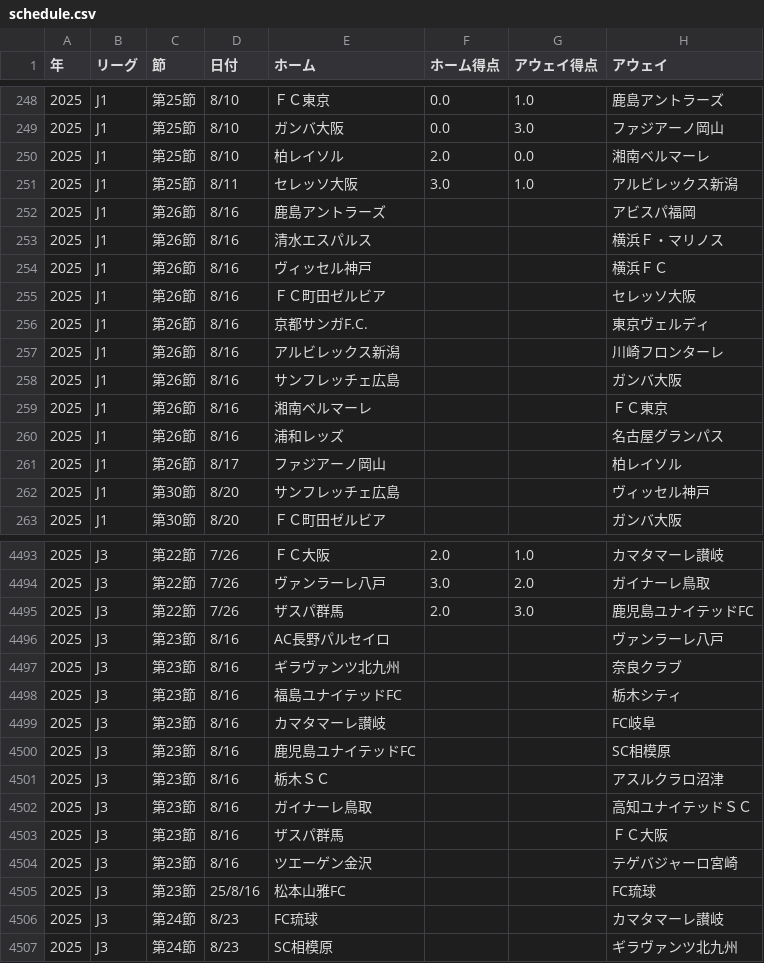
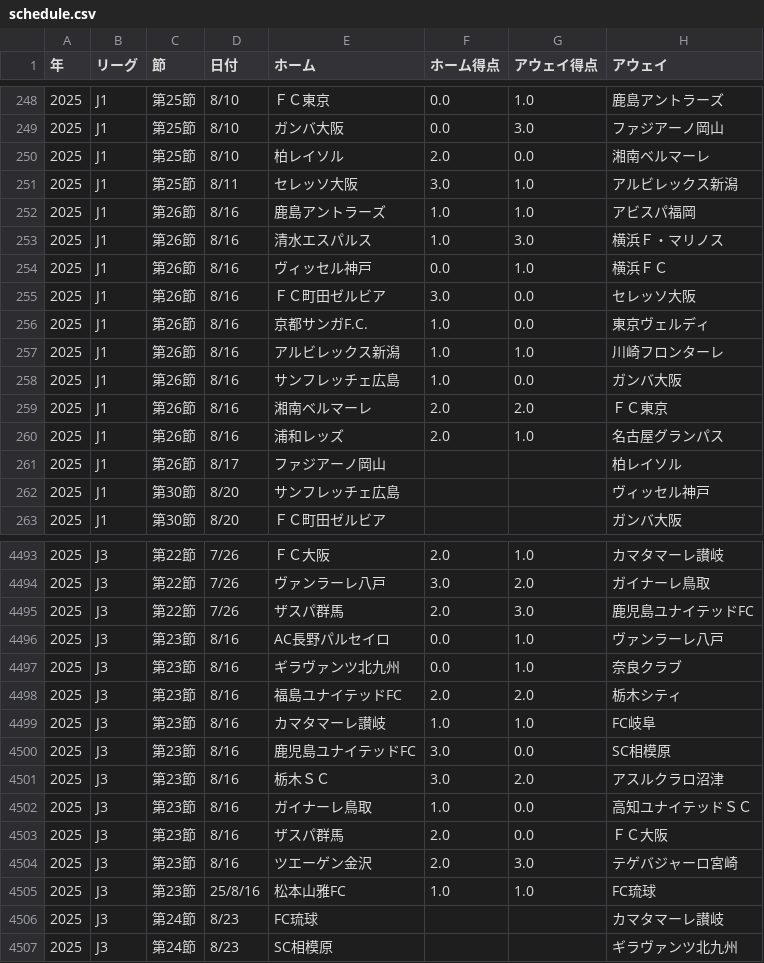
Before and after one commit to jleague-big-club/jleague-big-club, a CSV file: data/schedule.csv, drawn as a sheet; only a part is shown, gaps mark what is left out; the diff covers the shown part only.

```diff
--- a/data/schedule.csv
+++ b/data/schedule.csv
@@ -251,11 +251,11 @@
 2025,J1,第25節,8/11,セレッソ大阪,3.0,1.0,アルビレックス新潟
-2025,J1,第26節,8/16,鹿島アントラーズ,,,アビスパ福岡
-2025,J1,第26節,8/16,清水エスパルス,,,横浜Ｆ・マリノス
-2025,J1,第26節,8/16,ヴィッセル神戸,,,横浜ＦＣ
-2025,J1,第26節,8/16,ＦＣ町田ゼルビア,,,セレッソ大阪
-2025,J1,第26節,8/16,京都サンガF.C.,,,東京ヴェルディ
-2025,J1,第26節,8/16,アルビレックス新潟,,,川崎フロンターレ
-2025,J1,第26節,8/16,サンフレッチェ広島,,,ガンバ大阪
-2025,J1,第26節,8/16,湘南ベルマーレ,,,ＦＣ東京
-2025,J1,第26節,8/16,浦和レッズ,,,名古屋グランパス
+2025,J1,第26節,8/16,鹿島アントラーズ,1.0,1.0,アビスパ福岡
+2025,J1,第26節,8/16,清水エスパルス,1.0,3.0,横浜Ｆ・マリノス
+2025,J1,第26節,8/16,ヴィッセル神戸,0.0,1.0,横浜ＦＣ
+2025,J1,第26節,8/16,ＦＣ町田ゼルビア,3.0,0.0,セレッソ大阪
+2025,J1,第26節,8/16,京都サンガF.C.,1.0,0.0,東京ヴェルディ
+2025,J1,第26節,8/16,アルビレックス新潟,1.0,1.0,川崎フロンターレ
+2025,J1,第26節,8/16,サンフレッチェ広島,1.0,0.0,ガンバ大阪
+2025,J1,第26節,8/16,湘南ベルマーレ,2.0,2.0,ＦＣ東京
+2025,J1,第26節,8/16,浦和レッズ,2.0,1.0,名古屋グランパス
 2025,J1,第26節,8/17,ファジアーノ岡山,,,柏レイソル
@@ -4495,12 +4495,12 @@
 2025,J3,第22節,7/26,ザスパ群馬,2.0,3.0,鹿児島ユナイテッドFC
-2025,J3,第23節,8/16,AC長野パルセイロ,,,ヴァンラーレ八戸
-2025,J3,第23節,8/16,ギラヴァンツ北九州,,,奈良クラブ
-2025,J3,第23節,8/16,福島ユナイテッドFC,,,栃木シティ
-2025,J3,第23節,8/16,カマタマーレ讃岐,,,FC岐阜
-2025,J3,第23節,8/16,鹿児島ユナイテッドFC,,,SC相模原
-2025,J3,第23節,8/16,栃木ＳＣ,,,アスルクラロ沼津
-2025,J3,第23節,8/16,ガイナーレ鳥取,,,高知ユナイテッドＳＣ
-2025,J3,第23節,8/16,ザスパ群馬,,,ＦＣ大阪
-2025,J3,第23節,8/16,ツエーゲン金沢,,,テゲバジャーロ宮崎
-2025,J3,第23節,25/8/16,松本山雅FC,,,FC琉球
+2025,J3,第23節,8/16,AC長野パルセイロ,0.0,1.0,ヴァンラーレ八戸
+2025,J3,第23節,8/16,ギラヴァンツ北九州,0.0,1.0,奈良クラブ
+2025,J3,第23節,8/16,福島ユナイテッドFC,2.0,2.0,栃木シティ
+2025,J3,第23節,8/16,カマタマーレ讃岐,1.0,1.0,FC岐阜
+2025,J3,第23節,8/16,鹿児島ユナイテッドFC,3.0,0.0,SC相模原
+2025,J3,第23節,8/16,栃木ＳＣ,3.0,2.0,アスルクラロ沼津
+2025,J3,第23節,8/16,ガイナーレ鳥取,1.0,0.0,高知ユナイテッドＳＣ
+2025,J3,第23節,8/16,ザスパ群馬,2.0,0.0,ＦＣ大阪
+2025,J3,第23節,8/16,ツエーゲン金沢,2.0,3.0,テゲバジャーロ宮崎
+2025,J3,第23節,25/8/16,松本山雅FC,1.0,1.0,FC琉球
 2025,J3,第24節,8/23,FC琉球,,,カマタマーレ讃岐
```
Also changed, not shown: 12 edited cells elsewhere in this file, data/j1rank.csv, data/j2rank.csv, 13 other files.
